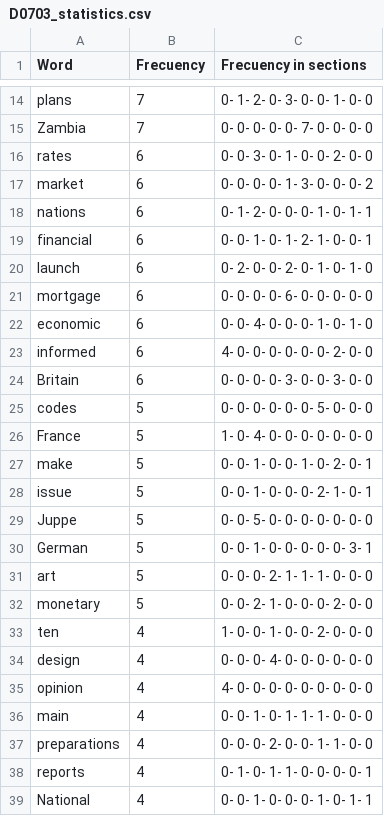
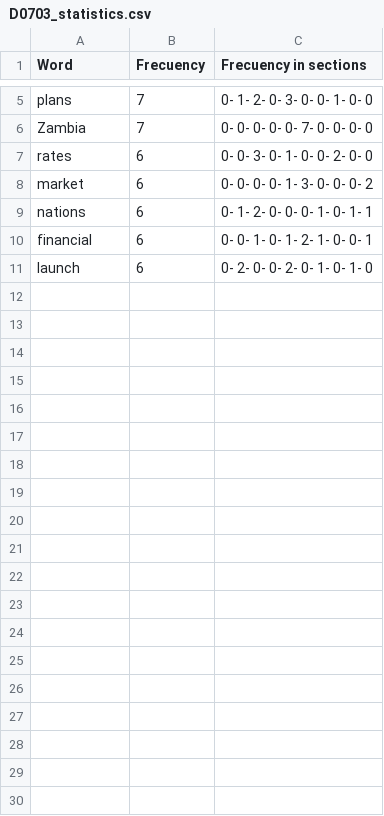
Before and after one commit to hazemalsaied/AutomaticSummarization, a CSV file: Evaluation/SingleDocSumm/Statistics/D0703_statistics.csv, drawn as a sheet; only a part is shown, gaps mark what is left out; the diff covers the shown part only; the diff names each change by its address in the sheet, - before the commit and + after, or states it on an @@ line.

```diff
--- a/Evaluation/SingleDocSumm/Statistics/D0703_statistics.csv
+++ b/Evaluation/SingleDocSumm/Statistics/D0703_statistics.csv
-row 21: mortgage | 6 | 0- 0- 0- 0- 6- 0- 0- 0- 0- 0
-row 22: economic | 6 | 0- 0- 4- 0- 0- 0- 1- 0- 1- 0
-row 23: informed | 6 | 4- 0- 0- 0- 0- 0- 0- 2- 0- 0
-row 24: Britain | 6 | 0- 0- 0- 0- 3- 0- 0- 3- 0- 0
-row 25: codes | 5 | 0- 0- 0- 0- 0- 0- 5- 0- 0- 0
-row 26: France | 5 | 1- 0- 4- 0- 0- 0- 0- 0- 0- 0
-row 27: make | 5 | 0- 0- 1- 0- 0- 1- 0- 2- 0- 1
-row 28: issue | 5 | 0- 0- 1- 0- 0- 0- 2- 1- 0- 1
-row 29: Juppe | 5 | 0- 0- 5- 0- 0- 0- 0- 0- 0- 0
-row 30: German | 5 | 0- 0- 1- 0- 0- 0- 0- 0- 3- 1
-row 31: art | 5 | 0- 0- 0- 2- 1- 1- 1- 0- 0- 0
-row 32: monetary | 5 | 0- 0- 2- 1- 0- 0- 0- 2- 0- 0
-row 33: ten | 4 | 1- 0- 0- 1- 0- 0- 2- 0- 0- 0
-row 34: design | 4 | 0- 0- 0- 4- 0- 0- 0- 0- 0- 0
-row 35: opinion | 4 | 4- 0- 0- 0- 0- 0- 0- 0- 0- 0
-row 36: main | 4 | 0- 0- 1- 0- 1- 1- 1- 0- 0- 0
-row 37: preparations | 4 | 0- 0- 0- 2- 0- 0- 1- 1- 0- 0
-row 38: reports | 4 | 0- 1- 0- 1- 1- 0- 0- 0- 0- 1
-row 39: National | 4 | 0- 0- 1- 0- 0- 0- 1- 0- 1- 1
```
Also changed, not shown: 21 removed rows elsewhere in this file, Evaluation/CommunitySummaries/Statistics/C90-2039_TRAIN_statistics.csv, 20 other files.
